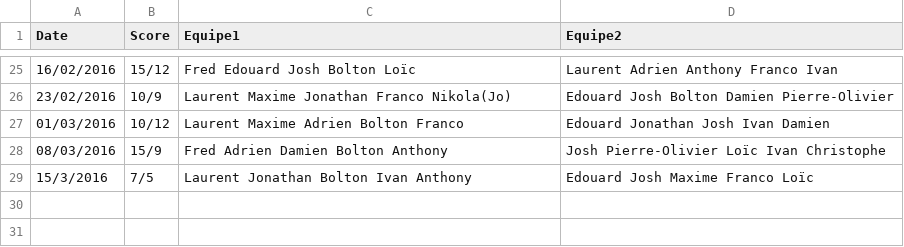
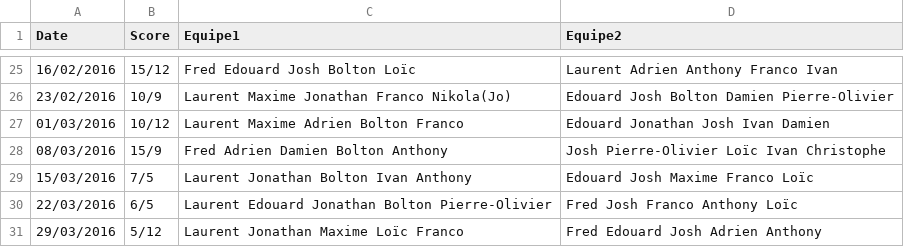
Before and after one commit to laurentdb/UrbanSeason, a CSV file: scoresComplet.csv, drawn as a sheet; only a part is shown, gaps mark what is left out.

```diff
--- a/scoresComplet.csv
+++ b/scoresComplet.csv
@@ -28,2 +28,4 @@ Date,Score,Equipe1,Equipe2
 08/03/2016,15/9,Fred Adrien Damien Bolton Anthony,Josh Pierre-Olivier Loïc Ivan Christophe
-15/3/2016,7/5,Laurent Jonathan Bolton Ivan Anthony,Edouard Josh Maxime Franco Loïc
+15/03/2016,7/5,Laurent Jonathan Bolton Ivan Anthony,Edouard Josh Maxime Franco Loïc
+22/03/2016,6/5,Laurent Edouard Jonathan Bolton Pierre-Olivier,Fred Josh Franco Anthony Loïc
+29/03/2016,5/12,Laurent Jonathan Maxime Loïc Franco,Fred Edouard Josh Adrien Anthony
```
Also changed, not shown: 2 other files.
